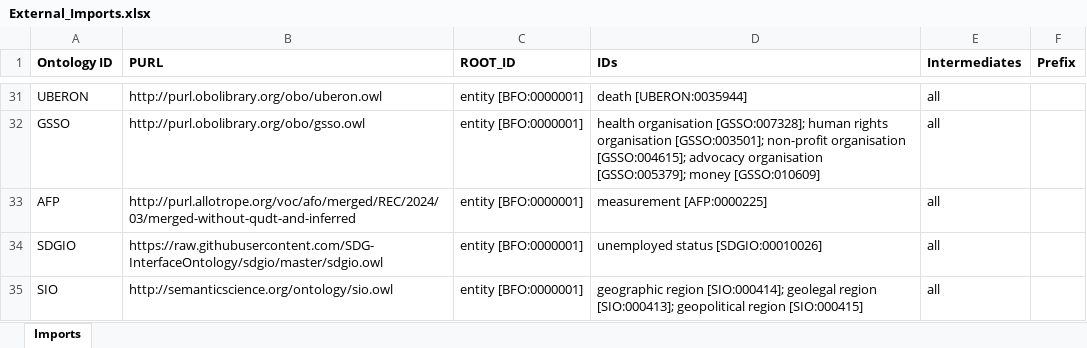
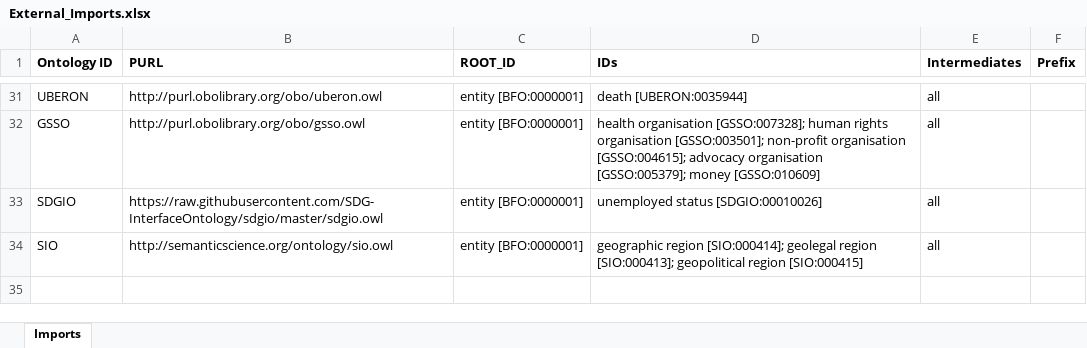
Before and after one commit to b-gehrke/addiction-ontology, an Excel workbook: imports/External_Imports.xlsx, sheet Imports, drawn as a sheet; only a part is shown, gaps mark what is left out; values as stored, in another font and other column widths than the file's, no borders; the diff names each change by its address in the sheet, - before the commit and + after, or states it on an @@ line.

Commit message:
Add files via upload

```diff
--- a/imports/External_Imports.xlsx (sheet Imports)
+++ b/imports/External_Imports.xlsx (sheet Imports)
-row 33: AFP | http://purl.allotrope.org/voc/afo/merged/REC/2024/03/merged-without-qudt-and-inferred | entity [BFO:0000001] | measurement [AFP:0000225] | all
```
